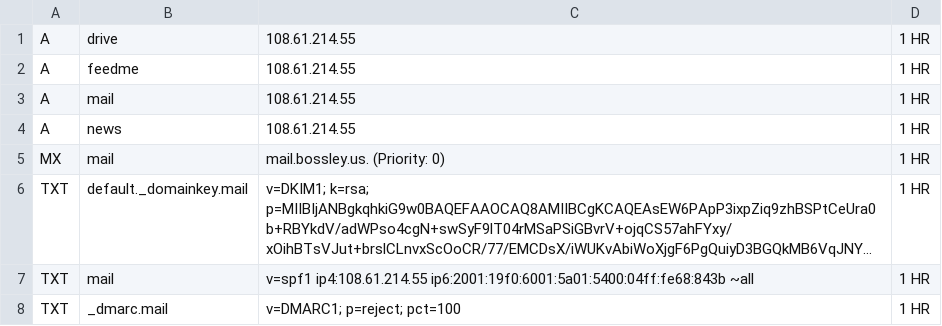
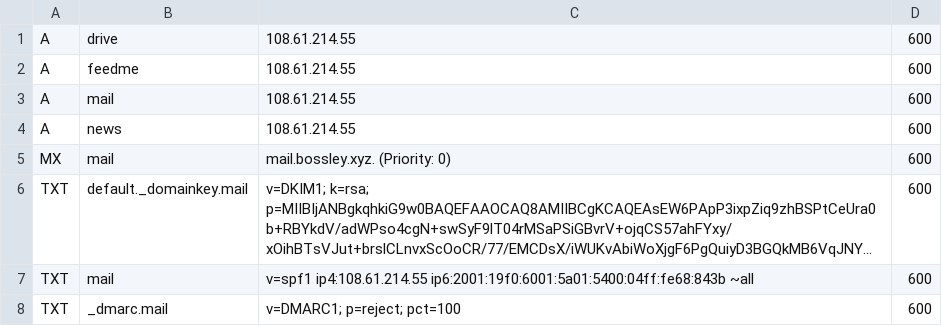
Before and after one commit to bossley9/dataserver, a CSV file: dns.csv, drawn as a sheet; long unchanged cells end in …; the diff names each change by its address in the sheet, - before the commit and + after, or states it on an @@ line.

Commit message:
feat(server): change domain from bossley.us to bossley.xyz

```diff
--- a/dns.csv
+++ b/dns.csv
-D1:D8: 1 HR
+D1:D8: 600
-C5: mail.bossley.us. (Priority: 0)
+C5: mail.bossley.xyz. (Priority: 0)
```
Also changed, not shown: 3 other files.
